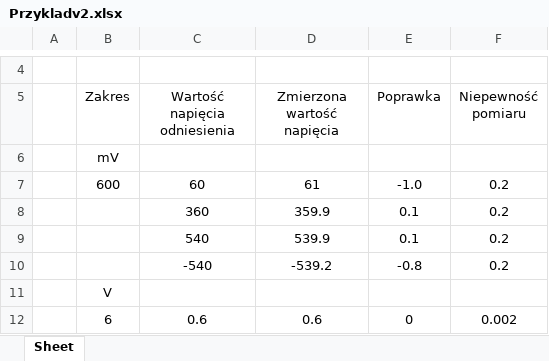
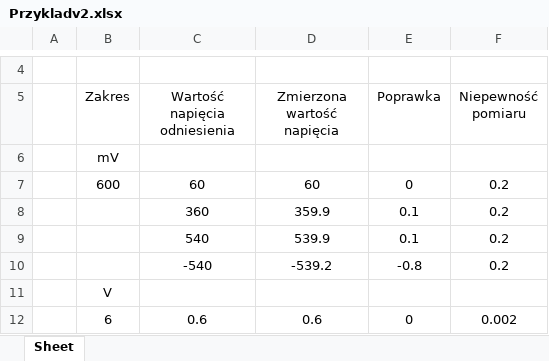
Before and after one commit to matekw26/WitasInzynierka, an Excel workbook: Zapis_Wynikow_Wzorcowania/Przykladv2.xlsx, sheet Sheet, drawn as a sheet; only a part is shown, gaps mark what is left out; values as stored, in another font and other column widths than the file's, no borders; the diff names each change by its address in the sheet, - before the commit and + after, or states it on an @@ line.

```diff
--- a/Zapis_Wynikow_Wzorcowania/Przykladv2.xlsx (sheet Sheet)
+++ b/Zapis_Wynikow_Wzorcowania/Przykladv2.xlsx (sheet Sheet)
-D7 (Zmierzona wartość napięcia): 61
+D7 (Zmierzona wartość napięcia): 60
-E7 (Poprawka): -1.0
+E7 (Poprawka): 0
```
Also changed, not shown: Modele/tescik.xlsx, Zapis_Swiadectw_Wzorcowania/nazwa_pliku.xlsx, 6 other files.
